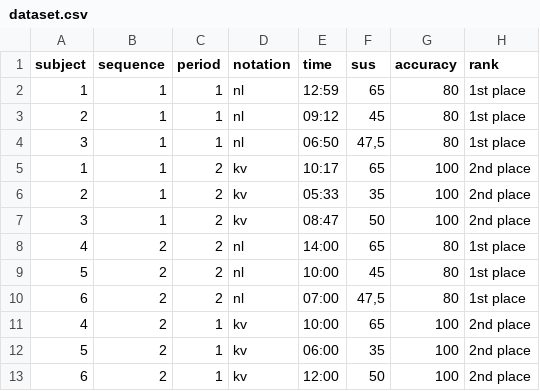
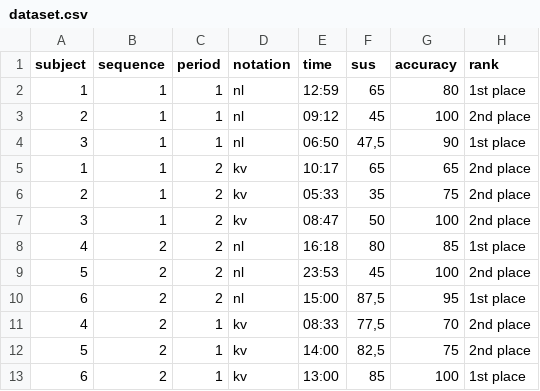
Before and after one commit to michaelfeurstein/sbl-experiment-pretest, a CSV file: dataset.csv, drawn as a sheet.

```diff
--- a/dataset.csv
+++ b/dataset.csv
@@ -2,12 +2,12 @@ subject;sequence;period;notation;time;sus;accuracy;rank
 1;1;1;nl;12:59;65;80;1st place
-2;1;1;nl;09:12;45;80;1st place
-3;1;1;nl;06:50;47,5;80;1st place
-1;1;2;kv;10:17;65;100;2nd place
-2;1;2;kv;05:33;35;100;2nd place
+2;1;1;nl;09:12;45;100;2nd place
+3;1;1;nl;06:50;47,5;90;1st place
+1;1;2;kv;10:17;65;65;2nd place
+2;1;2;kv;05:33;35;75;2nd place
 3;1;2;kv;08:47;50;100;2nd place
-4;2;2;nl;14:00;65;80;1st place
-5;2;2;nl;10:00;45;80;1st place
-6;2;2;nl;07:00;47,5;80;1st place
-4;2;1;kv;10:00;65;100;2nd place
-5;2;1;kv;06:00;35;100;2nd place
-6;2;1;kv;12:00;50;100;2nd place
+4;2;2;nl;16:18;80;85;1st place
+5;2;2;nl;23:53;45;100;2nd place
+6;2;2;nl;15:00;87,5;95;1st place
+4;2;1;kv;08:33;77,5;70;2nd place
+5;2;1;kv;14:00;82,5;75;2nd place
+6;2;1;kv;13:00;85;100;1st place
```
Also changed, not shown: 2 other files.
